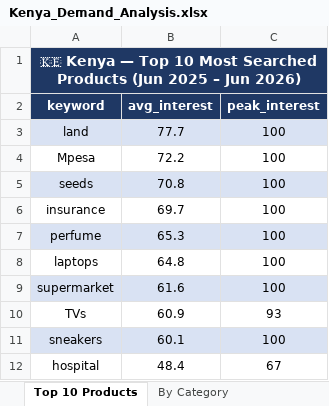
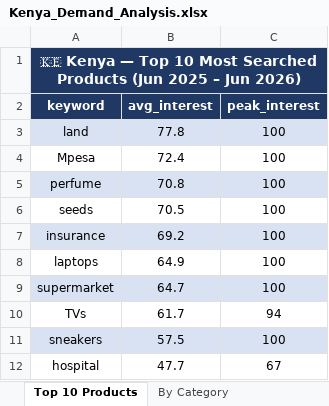
Before and after one commit to Juniourmwangi/kenya-demand-analysis, an Excel workbook: outputs/Kenya_Demand_Analysis.xlsx, sheet Top 10 Products, drawn as a sheet; values as stored, in another font and other column widths than the file's, no borders; removed rows and columns are numbered as before the commit, all else as after; the diff names each change by its address in the sheet, - before the commit and + after, or states it on an @@ line.

```diff
--- a/outputs/Kenya_Demand_Analysis.xlsx (sheet Top 10 Products)
+++ b/outputs/Kenya_Demand_Analysis.xlsx (sheet Top 10 Products)
-B3 (avg_interest): 77.7
+B3 (avg_interest): 77.8
-B4 (avg_interest): 72.2
+B4 (avg_interest): 72.4
+row 5: perfume | 70.8 | 100
-A6:C6 fill: #D9E2F3
+A6:C6 fill: none
-B6 (avg_interest): 70.8
+B6 (avg_interest): 70.5
-A7:C7 fill: none
+A7:C7 fill: #D9E2F3
-B7 (avg_interest): 69.7
+B7 (avg_interest): 69.2
-row 7: perfume | 65.3 | 100
-B8 (avg_interest): 64.8
+B8 (avg_interest): 64.9
-B9 (avg_interest): 61.6
+B9 (avg_interest): 64.7
-B10 (avg_interest): 60.9
+B10 (avg_interest): 61.7
-C10 (peak_interest): 93
+C10 (peak_interest): 94
-B11 (avg_interest): 60.1
+B11 (avg_interest): 57.5
-B12 (avg_interest): 48.4
+B12 (avg_interest): 47.7
```
Also changed, not shown: sheet Raw Data, sheet Rising vs Falling, sheet By Category, sheet Monthly Trend, 15 other files.
